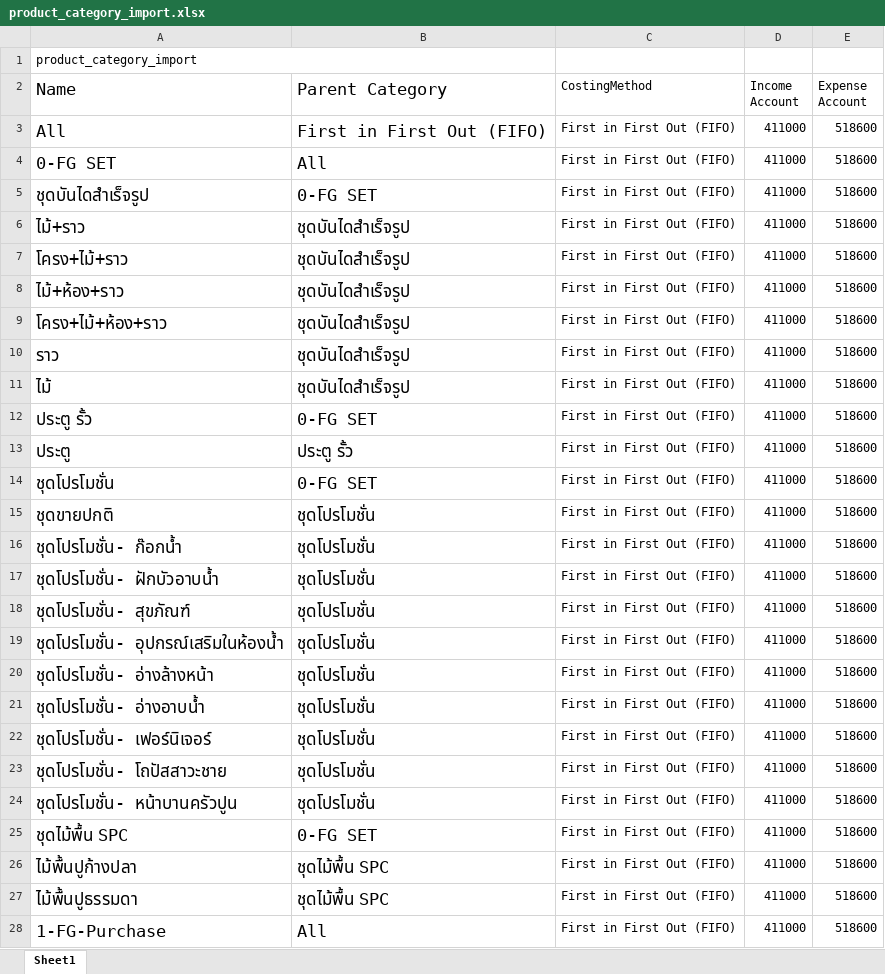
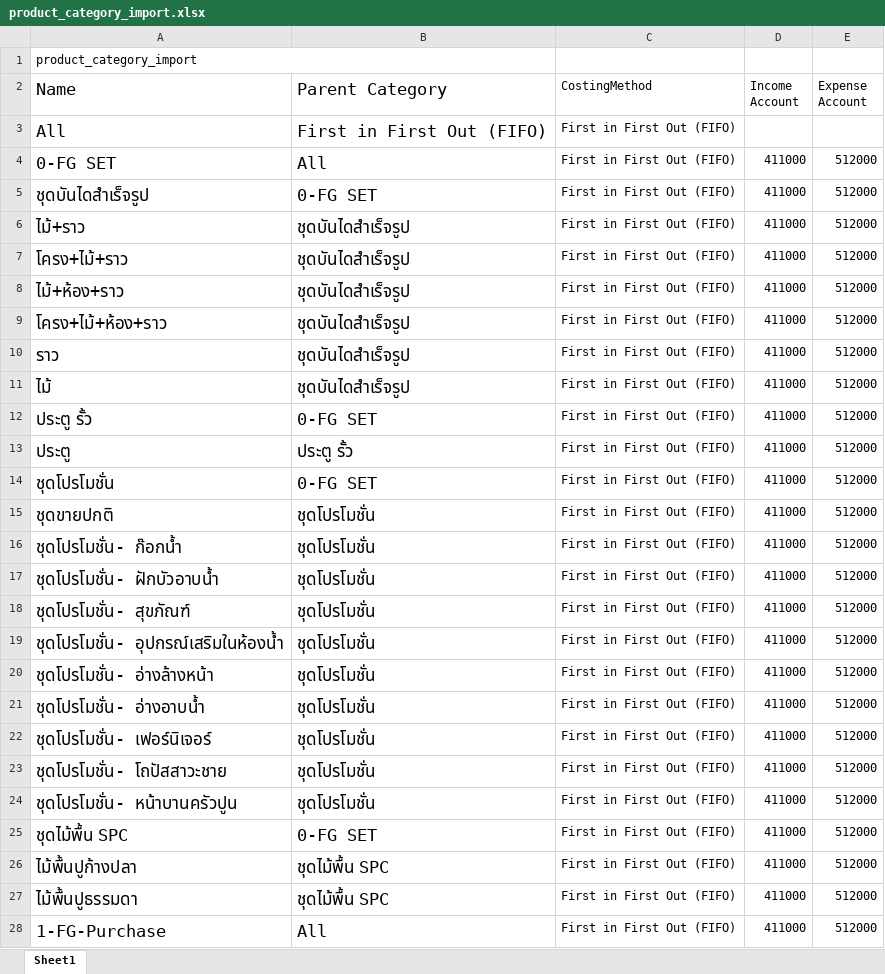
Before and after one commit to apcball/Project1, an Excel workbook: Data_file/product_category_import.xlsx, sheet Sheet1, drawn as a sheet; only a part is shown; values as stored, in another font and other column widths than the file's, no borders; the diff covers the shown part only; the diff names each change by its address in the sheet, - before the commit and + after, or states it on an @@ line.

```diff
--- a/Data_file/product_category_import.xlsx (sheet Sheet1)
+++ b/Data_file/product_category_import.xlsx (sheet Sheet1)
-D3 (Income Account): 411000
+D3 (Income Account): (empty)
-E3 (Expense Account): 518600
+E3 (Expense Account): (empty)
-E4:E28 (Expense Account): 518600
+E4:E28 (Expense Account): 512000
```
Also changed, not shown: 514 edited cells elsewhere in this sheet, 1 other file.
